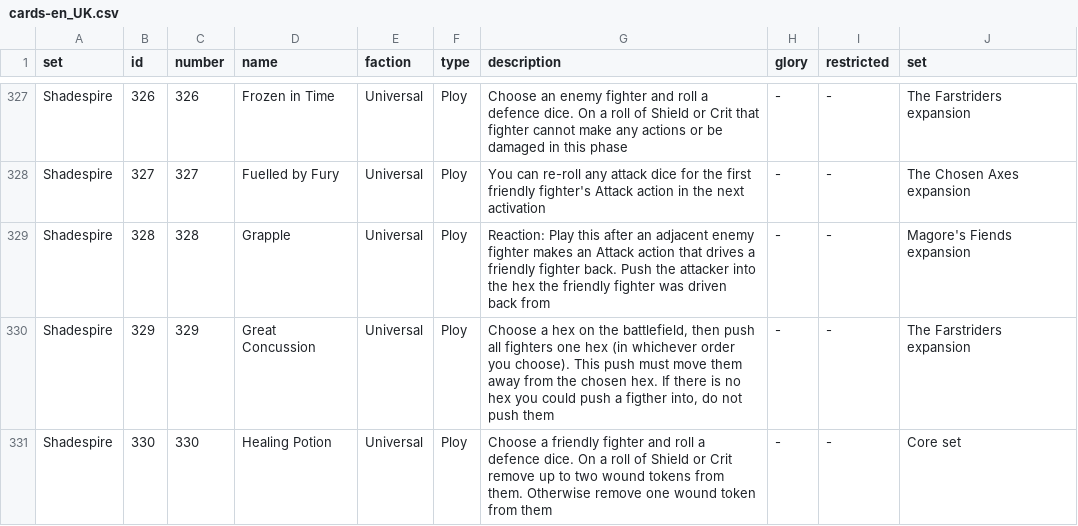
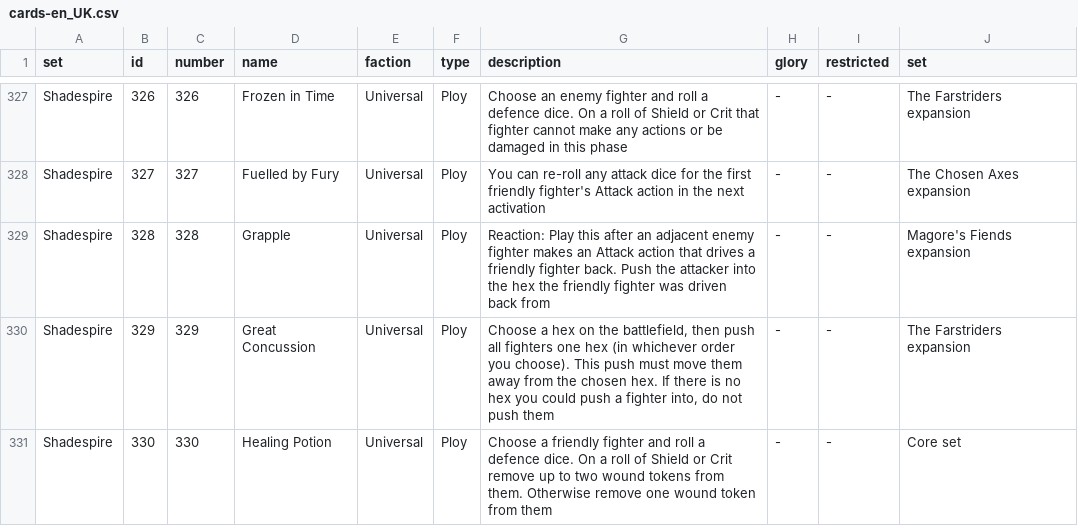
Before and after one commit to capoferro/warhammer_underworlds_data, a CSV file: cards-en_UK.csv, drawn as a sheet; only a part is shown, gaps mark what is left out; the diff covers the shown part only.

Commit message:
Update cards-en_UK.csv
Fixed typos in card descriptions

```diff
--- a/cards-en_UK.csv
+++ b/cards-en_UK.csv
@@ -329,3 +329,3 @@ Shadespire,327,327,Fuelled by Fury,Universal,Ploy,You can re-roll any attack dic
 Shadespire,328,328,Grapple,Universal,Ploy,Reaction: Play this after an adjacent enemy fighter makes an Attack action that drives a friendly fighter back. Push the attacker into the hex the friendly fighter was driven back from,-,-,Magore's Fiends expansion
-Shadespire,329,329,Great Concussion,Universal,Ploy,"Choose a hex on the battlefield, then push all fighters one hex (in whichever order you choose). This push must move them away from the chosen hex. If there is no hex you could push a figther into, do not push them",-,-,The Farstriders expansion
+Shadespire,329,329,Great Concussion,Universal,Ploy,"Choose a hex on the battlefield, then push all fighters one hex (in whichever order you choose). This push must move them away from the chosen hex. If there is no hex you could push a fighter into, do not push them",-,-,The Farstriders expansion
 Shadespire,330,330,Healing Potion,Universal,Ploy,Choose a friendly fighter and roll a defence dice. On a roll of Shield or Crit remove up to two wound tokens from them. Otherwise remove one wound token from them,-,-,Core set
```
Also changed, not shown: 19 edited cells elsewhere in this file.
